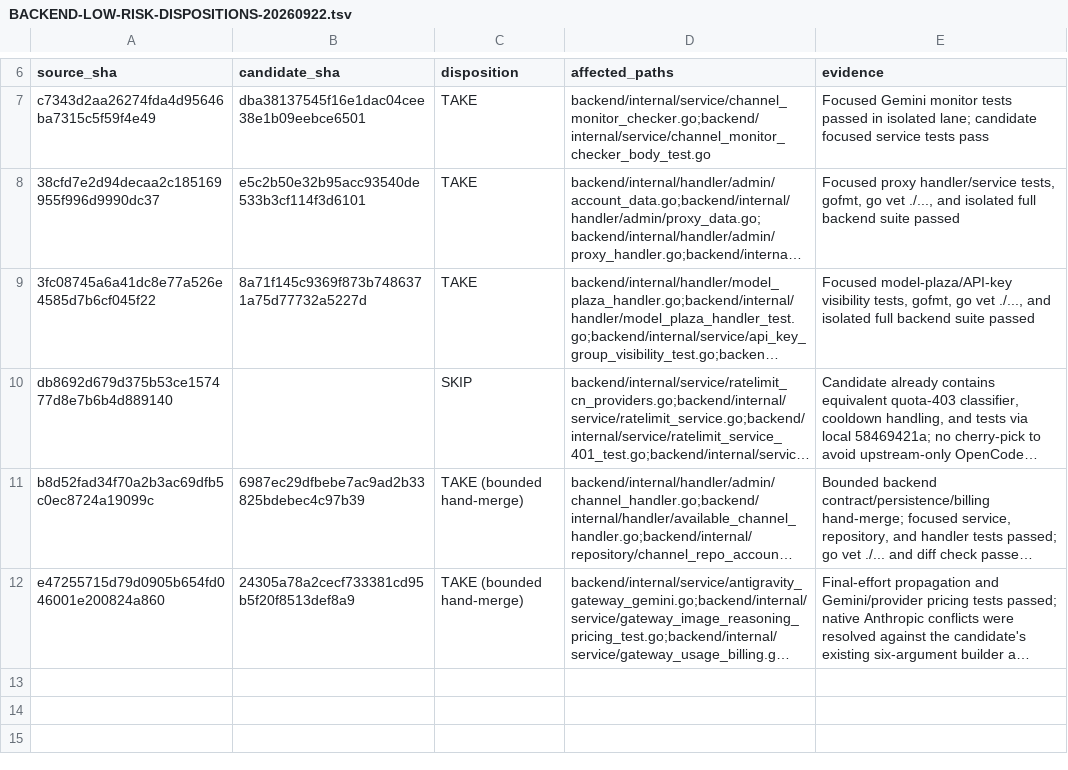
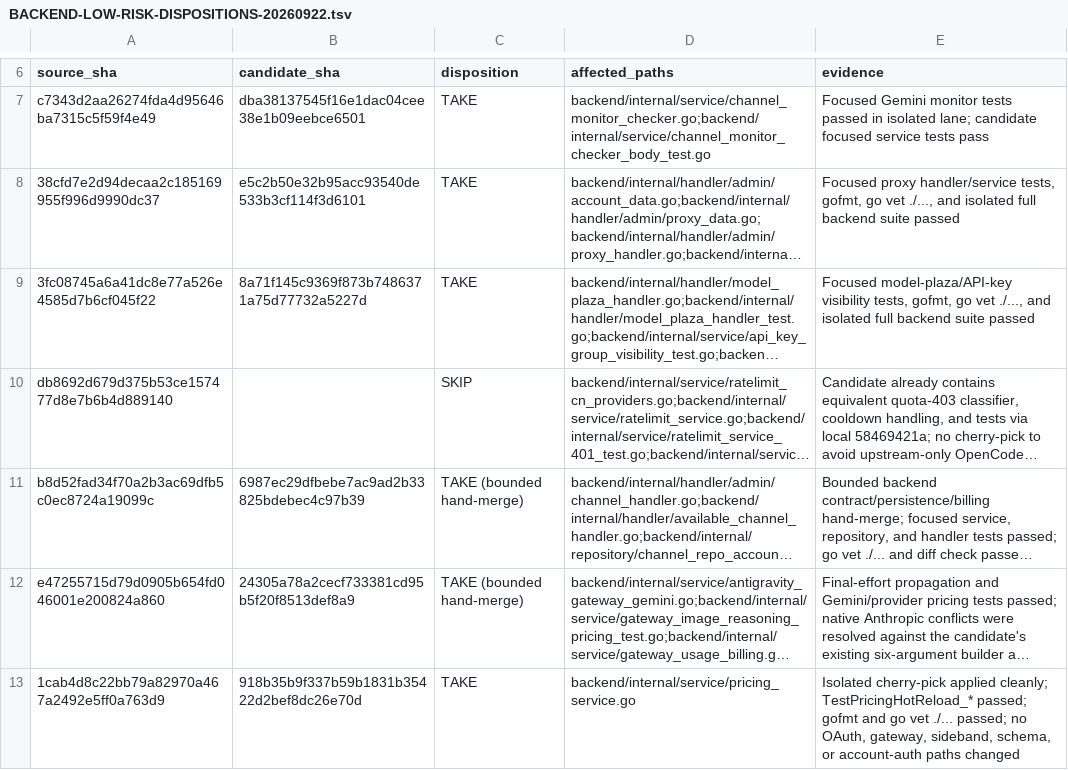
Before and after one commit to Open-Computer-AI/inferno, a TSV file: docs/superpowers/analysis/BACKEND-LOW-RISK-DISPOSITIONS-20260922.tsv, drawn as a sheet; only a part is shown, gaps mark what is left out; long unchanged cells end in …; the diff names each change by its address in the sheet, - before the commit and + after, or states it on an @@ line.

```diff
--- a/docs/superpowers/analysis/BACKEND-LOW-RISK-DISPOSITIONS-20260922.tsv
+++ b/docs/superpowers/analysis/BACKEND-LOW-RISK-DISPOSITIONS-20260922.tsv
+row 13: 1cab4d8c22bb79a82970a467a2492e5ff0a763d9 | 918b35b9f337b59b1831b35422d2bef8dc26e70d | TAKE | backend/internal/service/pricing_service.go | Isolated cherry-pick applied cleanly; TestPricingHotReload_* passed; gofmt and go vet ./... passed; no OAuth, gateway, sideband, schema, or account-auth paths changed
```
Also changed, not shown: docs/superpowers/analysis/FRONTEND-MIRROR-DISPOSITIONS-20260922.tsv, 1 other file.
